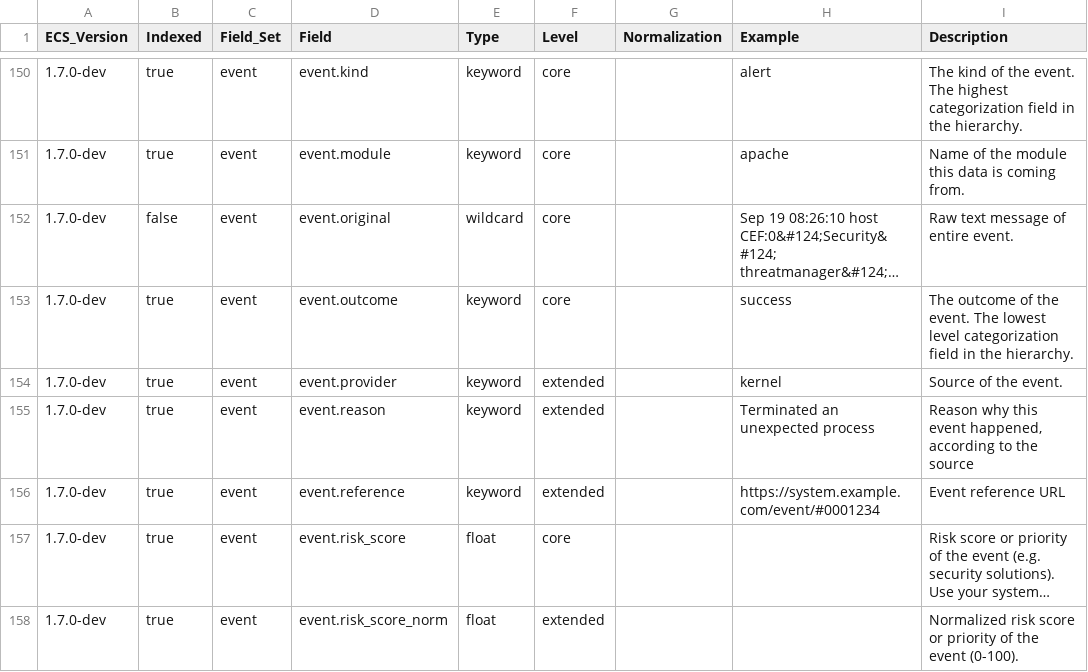
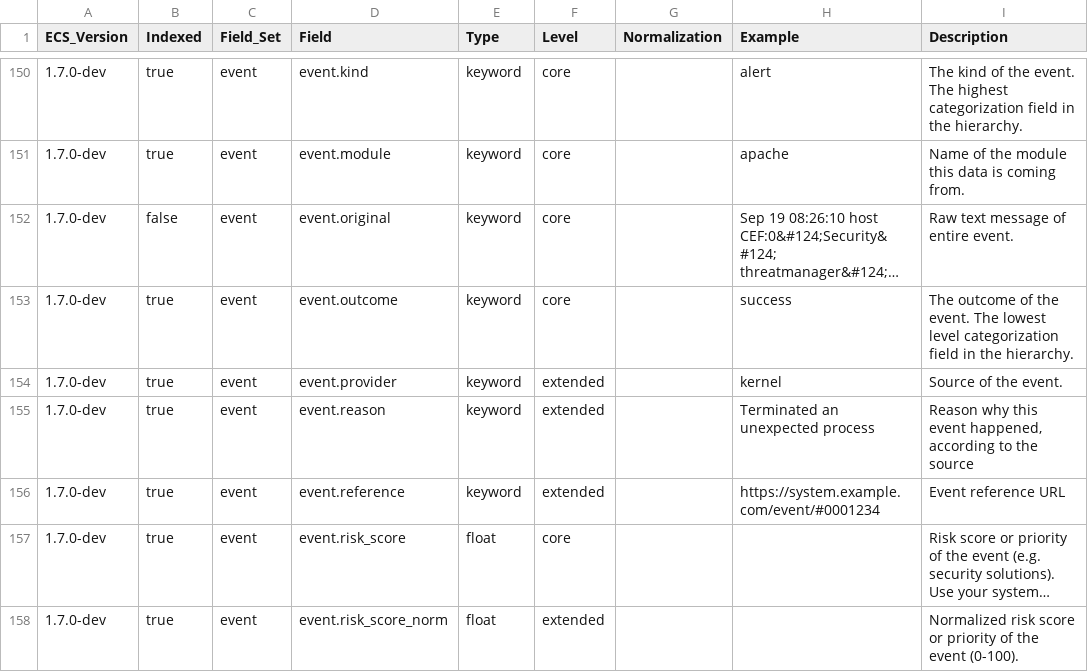
Before and after one commit to elastic/ecs, a CSV file: experimental/generated/csv/fields.csv, drawn as a sheet; only a part is shown, gaps mark what is left out; long unchanged cells end in …; the diff names each change by its address in the sheet, - before the commit and + after, or states it on an @@ line.

Commit message:
fix csv artifact

```diff
--- a/experimental/generated/csv/fields.csv
+++ b/experimental/generated/csv/fields.csv
-E152 (Type): wildcard
+E152 (Type): keyword
```
